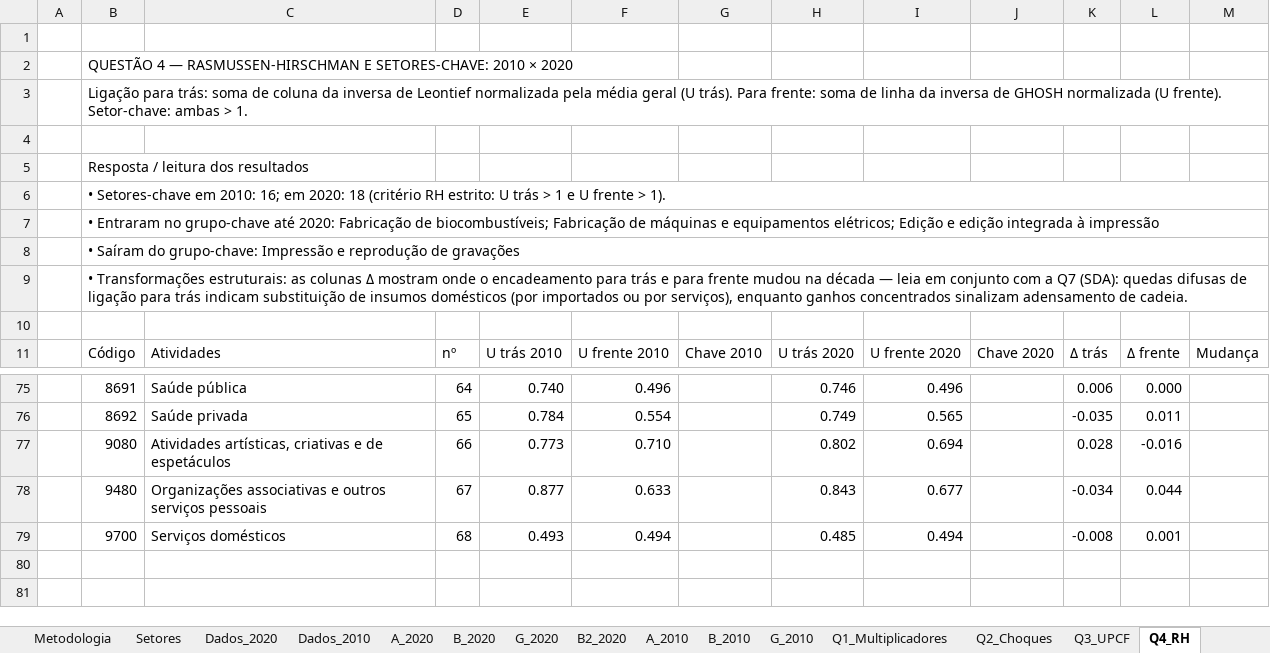
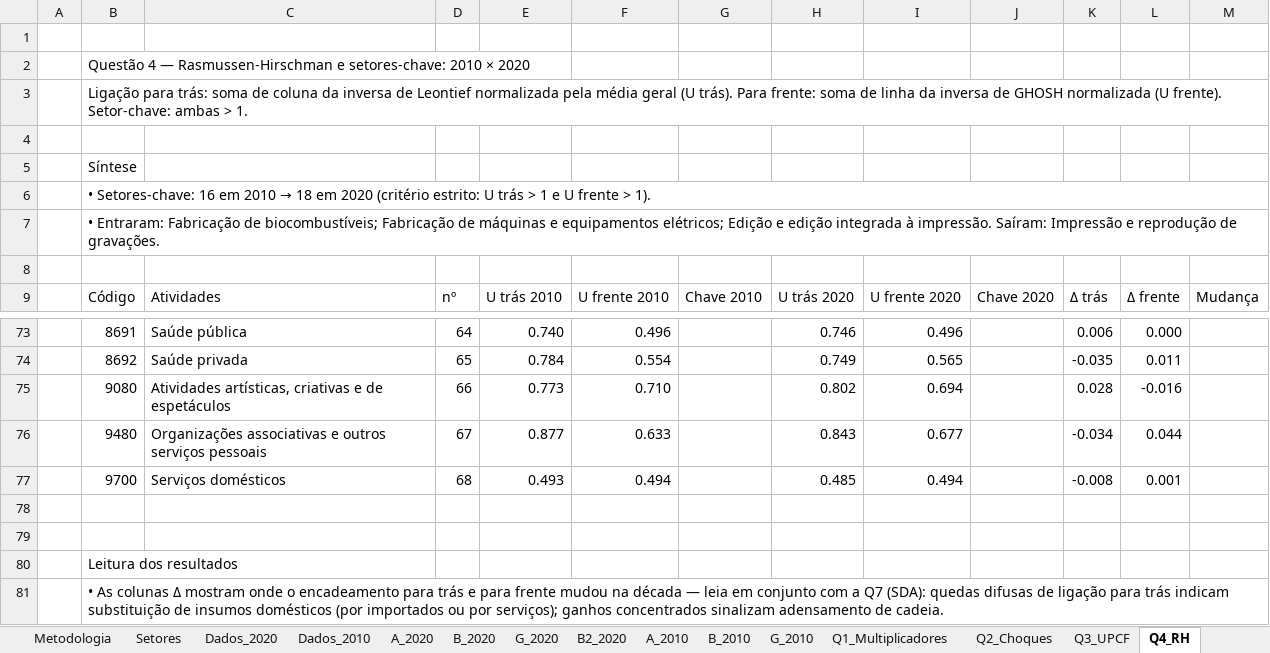
Before and after one commit to fcarva/es-insumo-produto, an Excel workbook: lista/Lista_Exercicios_Respostas.xlsx, sheet Q4_RH, drawn as a sheet; only a part is shown, gaps mark what is left out; values as stored, in another font and other column widths than the file's, no cell formats; removed rows and columns are numbered as before the commit, all else as after; the diff names each change by its address in the sheet, - before the commit and + after, or states it on an @@ line.

```diff
--- a/lista/Lista_Exercicios_Respostas.xlsx (sheet Q4_RH)
+++ b/lista/Lista_Exercicios_Respostas.xlsx (sheet Q4_RH)
-B2: QUESTÃO 4 — RASMUSSEN-HIRSCHMAN E SETORES-CHAVE: 2010 ×…
+B2: Questão 4 — Rasmussen-Hirschman e setores-chave: 2010 ×…
-B5: Resposta / leitura dos resultados
+B5: Síntese
@@ B6: • Setores-chave em 2010: 16; em 2020: 18 (critério RH estrito: U… → • Setores-chave: 16 em 2010 → 18 em 2020 (critério estrito: U… @@
-B7: • Entraram no grupo-chave até 2020: Fabricação de biocombustíveis; Fabricação de máquinas e equipamentos elétricos; Edição e edição integrada à impressão
+B7: • Entraram: Fabricação de biocombustíveis; Fabricação de máquinas e equipamentos elétricos; Edição e edição integrada à impressão. Saíram: Impressão e reprodução de gravações.
-row 8:  | • Saíram do grupo-chave: Impressão e reprodução de gravações
-row 9:  | • Transformações estruturais: as colunas Δ mostram onde o encadeamento para trás e para frente mudou na década — leia em conjunto com a Q7 (SDA): quedas difusas de ligação para trás indicam substituição de insumos domésticos (por importados ou por serviços), enquanto ganhos concentrados sinalizam adensamento de cadeia.
+row 78: (empty)
+row 79: (empty)
+row 80:  | Leitura dos resultados
+row 81:  | • As colunas Δ mostram onde o encadeamento para trás e para frente mudou na década — leia em conjunto com a Q7 (SDA): quedas difusas de ligação para trás indicam substituição de insumos domésticos (por importados ou por serviços); ganhos concentrados sinalizam adensamento de cadeia.
```
Also changed, not shown: sheet Q5_CampoInfluencia, sheet Q1_Multiplicadores, sheet Q3_UPCF, sheet Q2_Choques, sheet Q7_SDA, sheet Q6_Extracao, 12 more sheets, cell formats, formulas that keep their value, 2 other files.
